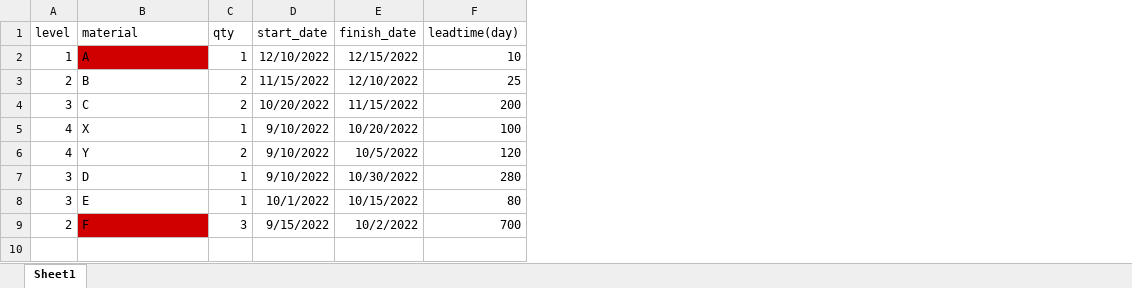
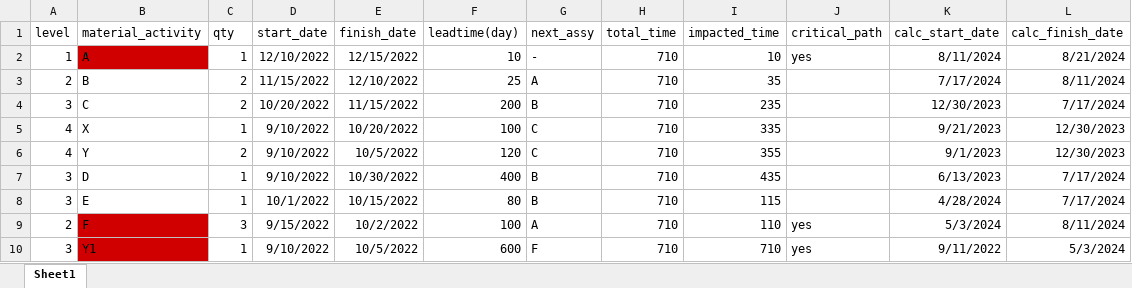
Before and after one commit to yigitcelik/PP_analyst, an Excel workbook: network_macro.xlsm, sheet Sheet1, drawn as a sheet; values as stored, in another font and other column widths than the file's, no borders; table styles not drawn; the diff names each change by its address in the sheet, - before the commit and + after, or states it on an @@ line.

Commit message:
bug about network weight

```diff
--- a/network_macro.xlsm (sheet Sheet1)
+++ b/network_macro.xlsm (sheet Sheet1)
+column G (next_assy), rows 2-9: - | A | B | C | C | B | B | A
+column H (total_time), rows 2-9: all 710
+column I (impacted_time), rows 2-9: 10 | 35 | 235 | 335 | 355 | 435 | 115 | 110
+column J (critical_path), rows 2-9: yes |  |  |  |  |  |  | yes
+column K (calc_start_date), rows 2-9: 8/11/2024 | 7/17/2024 | 12/30/2023 | 9/21/2023 | 9/1/2023 | 6/13/2023 | 4/28/2024 | 5/3/2024
+column L (calc_finish_date), rows 2-9: 8/21/2024 | 8/11/2024 | 7/17/2024 | 12/30/2023 | 12/30/2023 | 7/17/2024 | 7/17/2024 | 8/11/2024
-B1: material
+B1: material_activity
-F7 (leadtime(day)): 280
+F7 (leadtime(day)): 400
-F9 (leadtime(day)): 700
+F9 (leadtime(day)): 100
+row 10: 3 | Y1 | 1 | 9/10/2022 | 10/5/2022 | 600 | F | 710 | 710 | yes | 9/11/2022 | 5/3/2024
```
Also changed, not shown: 5 other files.
